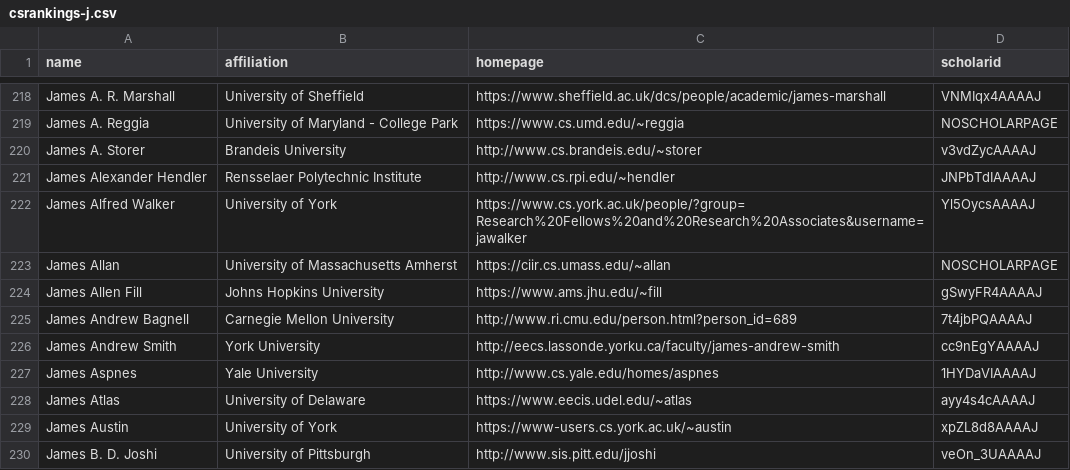
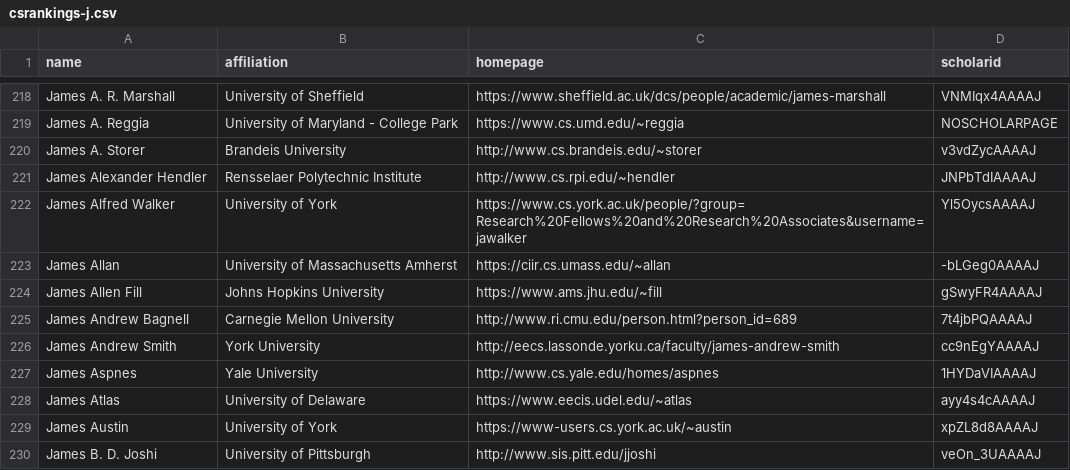
Before and after one commit to LiuFang816/CSrankings, a CSV file: csrankings-j.csv, drawn as a sheet; only a part is shown, gaps mark what is left out.

Commit message:
Update csrankings-j.csv
update James Allan's scholar page.

```diff
--- a/csrankings-j.csv
+++ b/csrankings-j.csv
@@ -222,3 +222,3 @@ James Alexander Hendler,Rensselaer Polytechnic Institute,http://www.cs.rpi.edu/~
 James Alfred Walker,University of York,https://www.cs.york.ac.uk/people/?group=Research%20Fellows%20and%20Research%20Associates&username=jawalker,Yl5OycsAAAAJ
-James Allan,University of Massachusetts Amherst,https://ciir.cs.umass.edu/~allan,NOSCHOLARPAGE
+James Allan,University of Massachusetts Amherst,https://ciir.cs.umass.edu/~allan,-bLGeg0AAAAJ
 James Allen Fill,Johns Hopkins University,https://www.ams.jhu.edu/~fill,gSwyFR4AAAAJ
```
